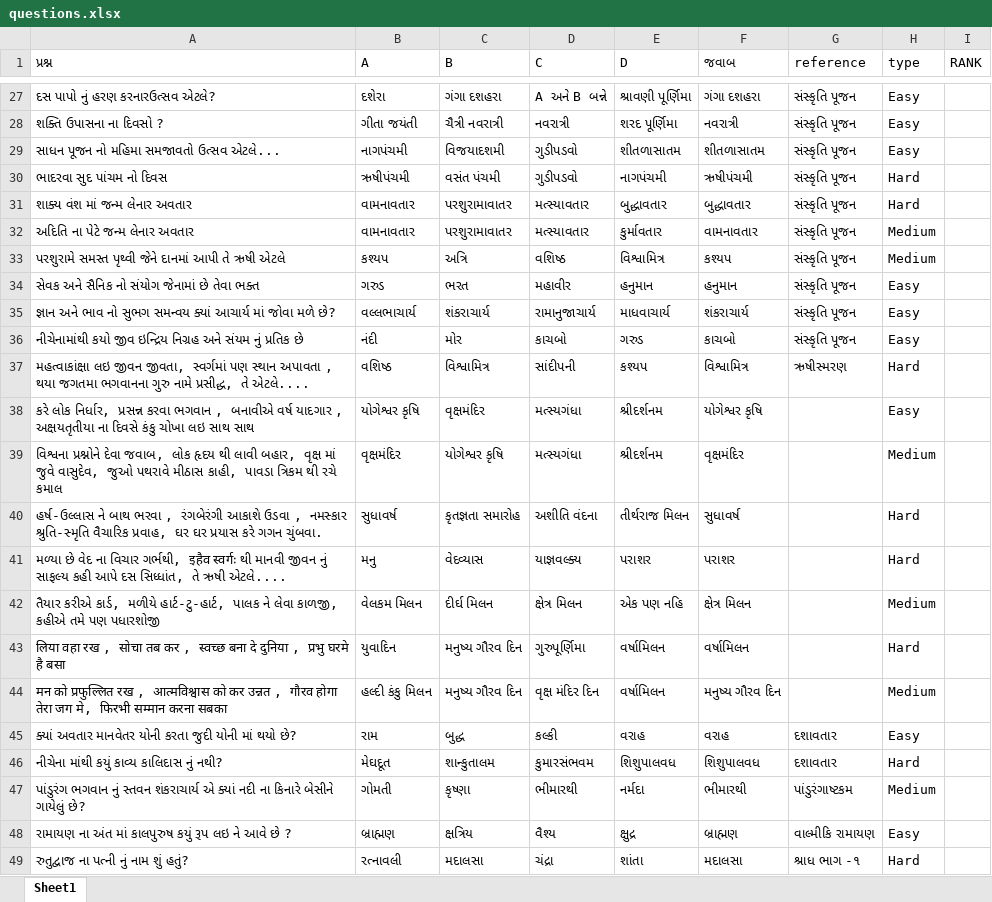
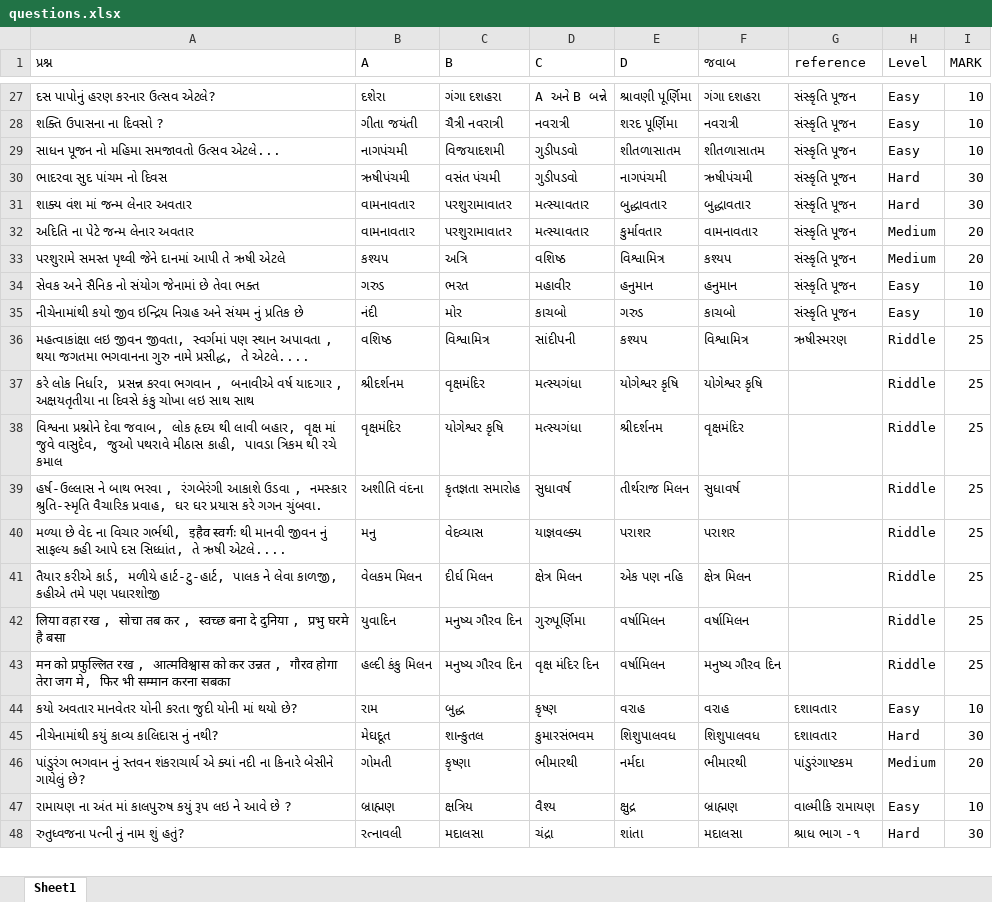
Before and after one commit to cdmathukiya/quiz, an Excel workbook: storage/seeders/questions.xlsx, sheet Sheet1, drawn as a sheet; only a part is shown, gaps mark what is left out; values as stored, in another font and other column widths than the file's, no cell formats; charts and pictures not drawn; removed rows and columns are numbered as before the commit, all else as after; the diff covers the shown part only; the diff names each change by its address in the sheet, - before the commit and + after, or states it on an @@ line.

```diff
--- a/storage/seeders/questions.xlsx (sheet Sheet1)
+++ b/storage/seeders/questions.xlsx (sheet Sheet1)
-H1: type
+H1: Level
-I1: RANK
+I1: MARK
-A27 (પ્રશ્ન): દસ પાપો નું હરણ કરનારઉત્સવ એટલે?
+A27 (પ્રશ્ન): દસ પાપોનું હરણ કરનાર ઉત્સવ એટલે?
-I27:I29 (MARK): (empty)
+I27:I29 (MARK): 10
-I30:I31 (MARK): (empty)
+I30:I31 (MARK): 30
-I32:I33 (MARK): (empty)
+I32:I33 (MARK): 20
-I34 (MARK): (empty)
+I34 (MARK): 10
-row 35: જ્ઞાન અને ભાવ નો સુભગ સમન્વય ક્યાં આચાર્ય માં જોવા મળે છે? | વલ્લભાચાર્ય | શંકરાચાર્ય | રામાનુજાચાર્ય | માધવાચાર્ય | શંકરાચાર્ય | સંસ્કૃતિ પૂજન | Easy
-I35 (MARK): (empty)
+I35 (MARK): 10
-H36 (Level): Hard
+H36 (Level): Riddle
-I36:I43 (MARK): (empty)
+I36:I43 (MARK): 25
-B37 (A): યોગેશ્વર કૃષિ
+B37 (A): શ્રીદર્શનમ
-E37 (D): શ્રીદર્શનમ
+E37 (D): યોગેશ્વર કૃષિ
-H37 (Level): Easy
+H37 (Level): Riddle
-H38 (Level): Medium
+H38 (Level): Riddle
-B39 (A): સુધાવર્ષ
+B39 (A): અશીતિ વંદના
-D39 (C): અશીતિ વંદના
+D39 (C): સુધાવર્ષ
-H39:H40 (Level): Hard
+H39:H40 (Level): Riddle
-H41 (Level): Medium
+H41 (Level): Riddle
-H42 (Level): Hard
+H42 (Level): Riddle
-A43 (પ્રશ્ન): …जग मे, फिरभी सम्मान करना…
+A43 (પ્રશ્ન): …जग मे, फिर भी सम्मान करना…
-H43 (Level): Medium
+H43 (Level): Riddle
-A44 (પ્રશ્ન): ક્યાં અવતાર માનવેતર…
+A44 (પ્રશ્ન): કયો અવતાર માનવેતર…
-D44 (C): કલ્કી
+D44 (C): કૃષ્ણ
-I44 (MARK): (empty)
+I44 (MARK): 10
-A45 (પ્રશ્ન): નીચેના માંથી કયું કાવ્ય કાલિદાસ નું નથી?
+A45 (પ્રશ્ન): નીચેનામાંથી કયું કાવ્ય કાલિદાસ નું નથી?
-C45 (B): શાન્કુતાલમ
+C45 (B): શાન્કુતલ
-I45 (MARK): (empty)
+I45 (MARK): 30
-I46 (MARK): (empty)
+I46 (MARK): 20
-I47 (MARK): (empty)
+I47 (MARK): 10
-A48 (પ્રશ્ન): રુતુદ્વાજ ના પત્ની નું નામ શું હતું?
+A48 (પ્રશ્ન): રુતુધ્વજના પત્ની નું નામ શું હતું?
-I48 (MARK): (empty)
+I48 (MARK): 30
```
Also changed, not shown: 1 added row, 1 removed row and 231 edited cells elsewhere in this sheet, cell formats, charts or pictures, 2 other files.
